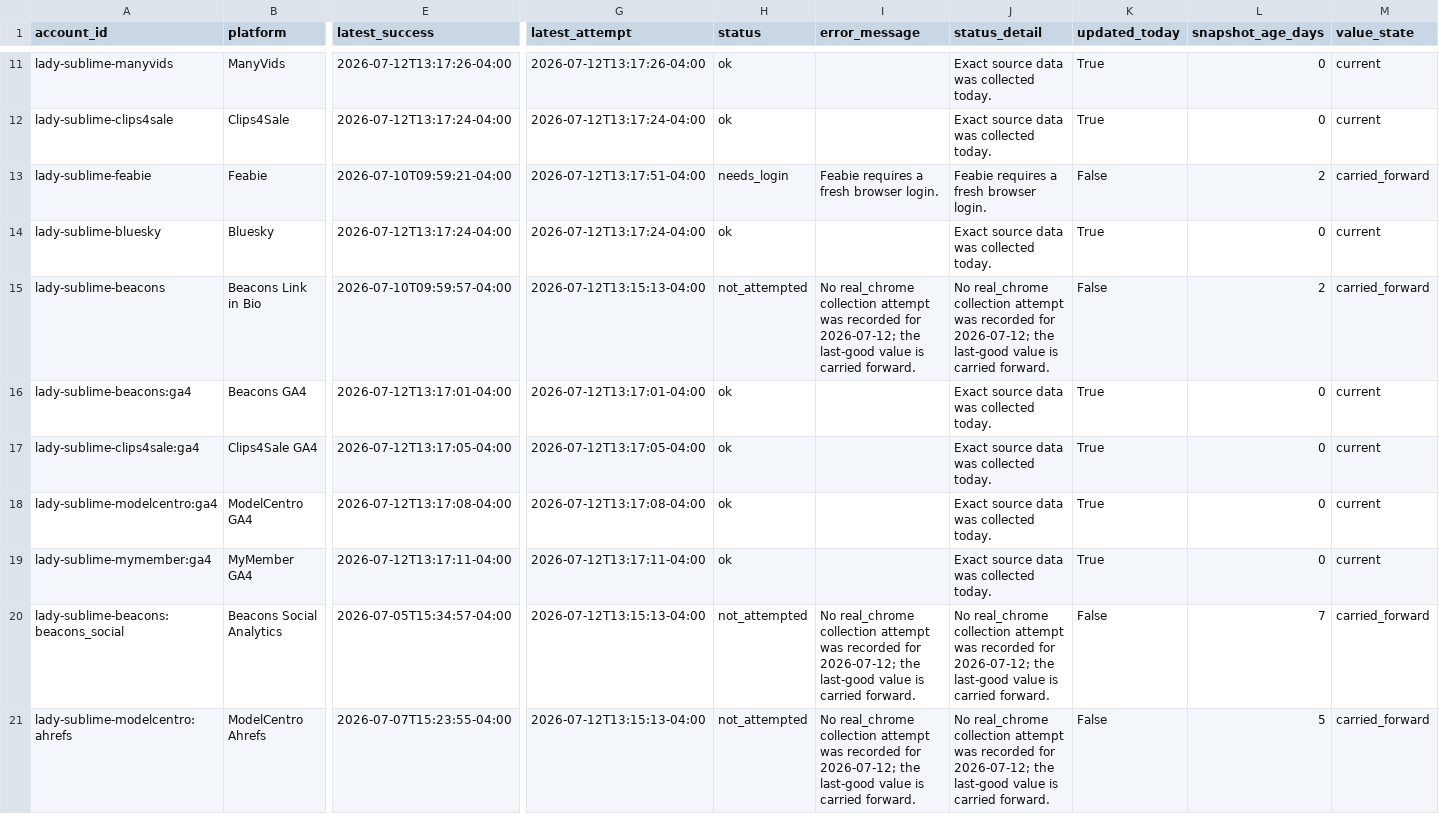
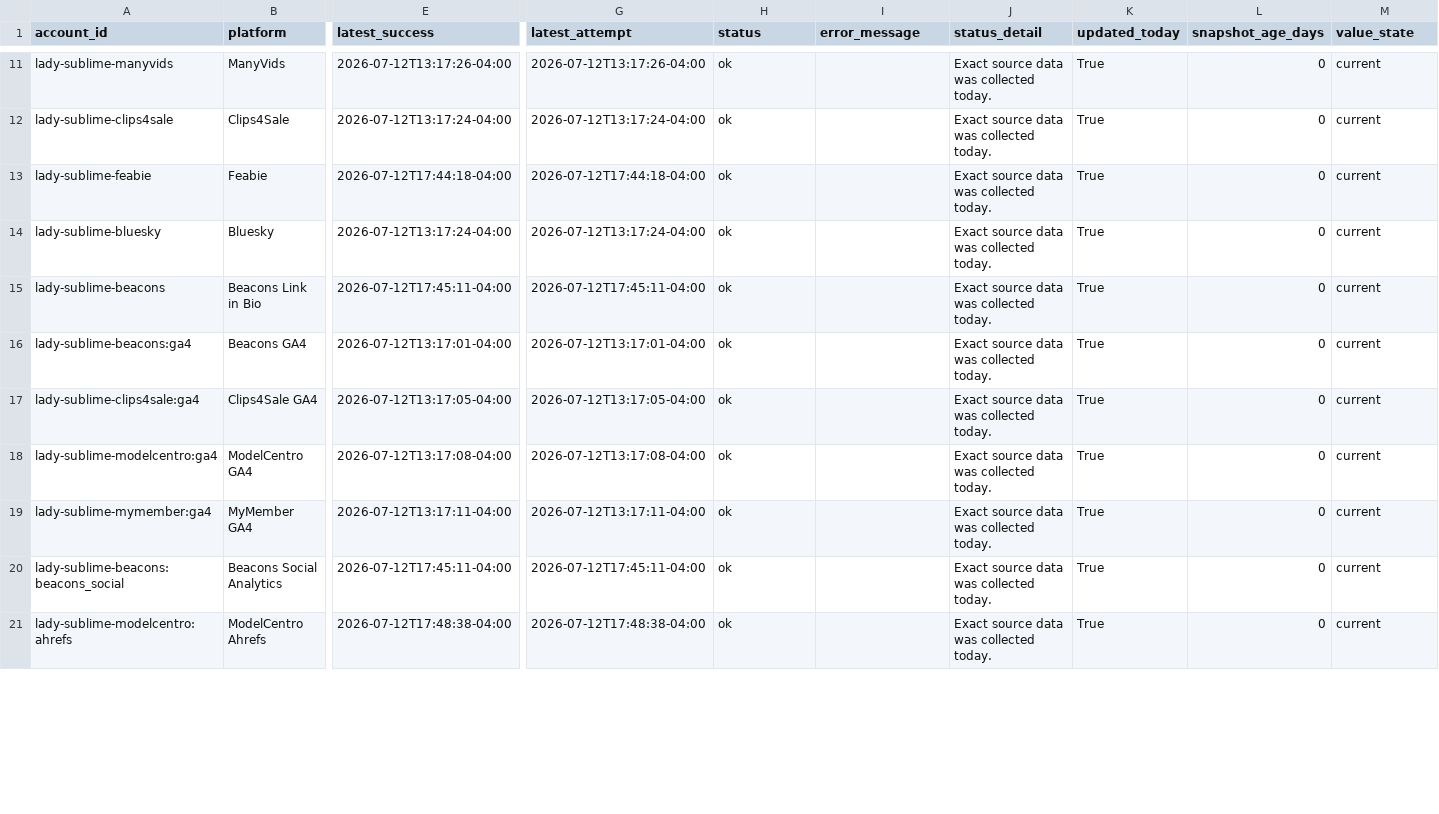
Before and after one commit to Trippaeon3/sublime-social-tracker-site, a CSV file: dashboard/data/daily_source_health.csv, drawn as a sheet; only a part is shown, gaps mark what is left out; the diff covers the shown part only; the diff names each change by its address in the sheet, - before the commit and + after, or states it on an @@ line.

Commit message:
Refresh social dashboard snapshot

```diff
--- a/dashboard/data/daily_source_health.csv
+++ b/dashboard/data/daily_source_health.csv
-E13 (latest_success): 2026-07-10T09:59:21-04:00
+E13 (latest_success): 2026-07-12T17:44:18-04:00
-G13 (latest_attempt): 2026-07-12T13:17:51-04:00
+G13 (latest_attempt): 2026-07-12T17:44:18-04:00
-H13 (status): needs_login
+H13 (status): ok
-I13 (error_message): Feabie requires a fresh browser login.
+I13 (error_message): (empty)
-J13 (status_detail): Feabie requires a fresh browser login.
+J13 (status_detail): Exact source data was collected today.
-K13 (updated_today): False
+K13 (updated_today): True
-L13 (snapshot_age_days): 2
+L13 (snapshot_age_days): 0
-M13 (value_state): carried_forward
+M13 (value_state): current
-E15 (latest_success): 2026-07-10T09:59:57-04:00
+E15 (latest_success): 2026-07-12T17:45:11-04:00
-G15 (latest_attempt): 2026-07-12T13:15:13-04:00
+G15 (latest_attempt): 2026-07-12T17:45:11-04:00
-H15 (status): not_attempted
+H15 (status): ok
-I15 (error_message): No real_chrome collection attempt was recorded for 2026-07-12; the last-good value is carried forward.
+I15 (error_message): (empty)
-J15 (status_detail): No real_chrome collection attempt was recorded for 2026-07-12; the last-good value is carried forward.
+J15 (status_detail): Exact source data was collected today.
-K15 (updated_today): False
+K15 (updated_today): True
-L15 (snapshot_age_days): 2
+L15 (snapshot_age_days): 0
-M15 (value_state): carried_forward
+M15 (value_state): current
-E20 (latest_success): 2026-07-05T15:34:57-04:00
+E20 (latest_success): 2026-07-12T17:45:11-04:00
-G20 (latest_attempt): 2026-07-12T13:15:13-04:00
+G20 (latest_attempt): 2026-07-12T17:45:11-04:00
-H20:H21 (status): not_attempted
+H20:H21 (status): ok
-I20:I21 (error_message): No real_chrome collection attempt was recorded for 2026-07-12; the last-good value is carried forward.
+I20:I21 (error_message): (empty)
-J20:J21 (status_detail): No real_chrome collection attempt was recorded for 2026-07-12; the last-good value is carried forward.
+J20:J21 (status_detail): Exact source data was collected today.
-K20:K21 (updated_today): False
+K20:K21 (updated_today): True
-L20 (snapshot_age_days): 7
+L20 (snapshot_age_days): 0
-M20:M21 (value_state): carried_forward
+M20:M21 (value_state): current
-E21 (latest_success): 2026-07-07T15:23:55-04:00
+E21 (latest_success): 2026-07-12T17:48:38-04:00
-G21 (latest_attempt): 2026-07-12T13:15:13-04:00
+G21 (latest_attempt): 2026-07-12T17:48:38-04:00
-L21 (snapshot_age_days): 5
+L21 (snapshot_age_days): 0
```
Also changed, not shown: 25 edited cells elsewhere in this file, dashboard/data/ahrefs_web.csv, dashboard/data/ahrefs_web_history.csv, 11 other files.
